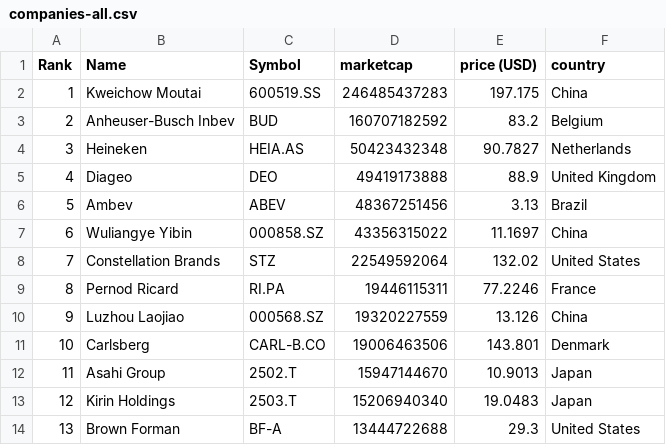
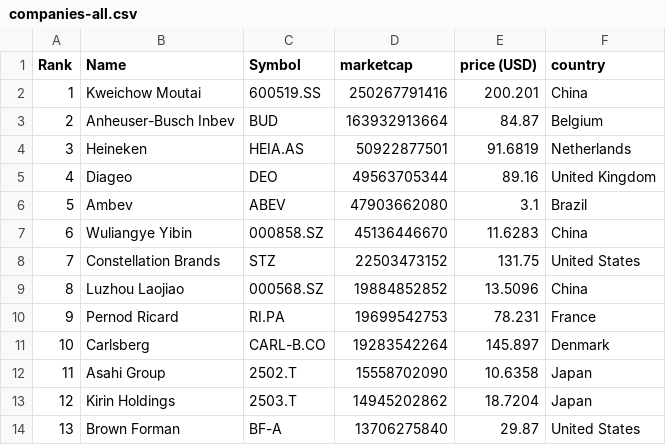
Before and after one commit to Andyflow28/merida-june-6-2024, a CSV file: companies-all.csv, drawn as a sheet; only a part is shown; the diff covers the shown part only.

```diff
--- a/companies-all.csv
+++ b/companies-all.csv
@@ -1,14 +1,14 @@
 "Rank","Name","Symbol","marketcap","price (USD)","country"
-"1","Kweichow Moutai","600519.SS","246485437283","197.175","China"
-"2","Anheuser-Busch Inbev","BUD","160707182592","83.2","Belgium"
-"3","Heineken","HEIA.AS","50423432348","90.7827","Netherlands"
-"4","Diageo","DEO","49419173888","88.9","United Kingdom"
-"5","Ambev","ABEV","48367251456","3.13","Brazil"
-"6","Wuliangye Yibin","000858.SZ","43356315022","11.1697","China"
-"7","Constellation Brands","STZ","22549592064","132.02","United States"
-"8","Pernod Ricard","RI.PA","19446115311","77.2246","France"
-"9","Luzhou Laojiao","000568.SZ","19320227559","13.126","China"
-"10","Carlsberg","CARL-B.CO","19006463506","143.801","Denmark"
-"11","Asahi Group","2502.T","15947144670","10.9013","Japan"
-"12","Kirin Holdings","2503.T","15206940340","19.0483","Japan"
-"13","Brown Forman","BF-A","13444722688","29.3","United States"
+"1","Kweichow Moutai","600519.SS","250267791416","200.201","China"
+"2","Anheuser-Busch Inbev","BUD","163932913664","84.87","Belgium"
+"3","Heineken","HEIA.AS","50922877501","91.6819","Netherlands"
+"4","Diageo","DEO","49563705344","89.16","United Kingdom"
+"5","Ambev","ABEV","47903662080","3.1","Brazil"
+"6","Wuliangye Yibin","000858.SZ","45136446670","11.6283","China"
+"7","Constellation Brands","STZ","22503473152","131.75","United States"
+"8","Luzhou Laojiao","000568.SZ","19884852852","13.5096","China"
+"9","Pernod Ricard","RI.PA","19699542753","78.231","France"
+"10","Carlsberg","CARL-B.CO","19283542264","145.897","Denmark"
+"11","Asahi Group","2502.T","15558702090","10.6358","Japan"
+"12","Kirin Holdings","2503.T","14945202862","18.7204","Japan"
+"13","Brown Forman","BF-A","13706275840","29.87","United States"
```
Also changed, not shown: 110 edited cells elsewhere in this file, companies_france.csv, companies_germany.csv, 1 other file.
